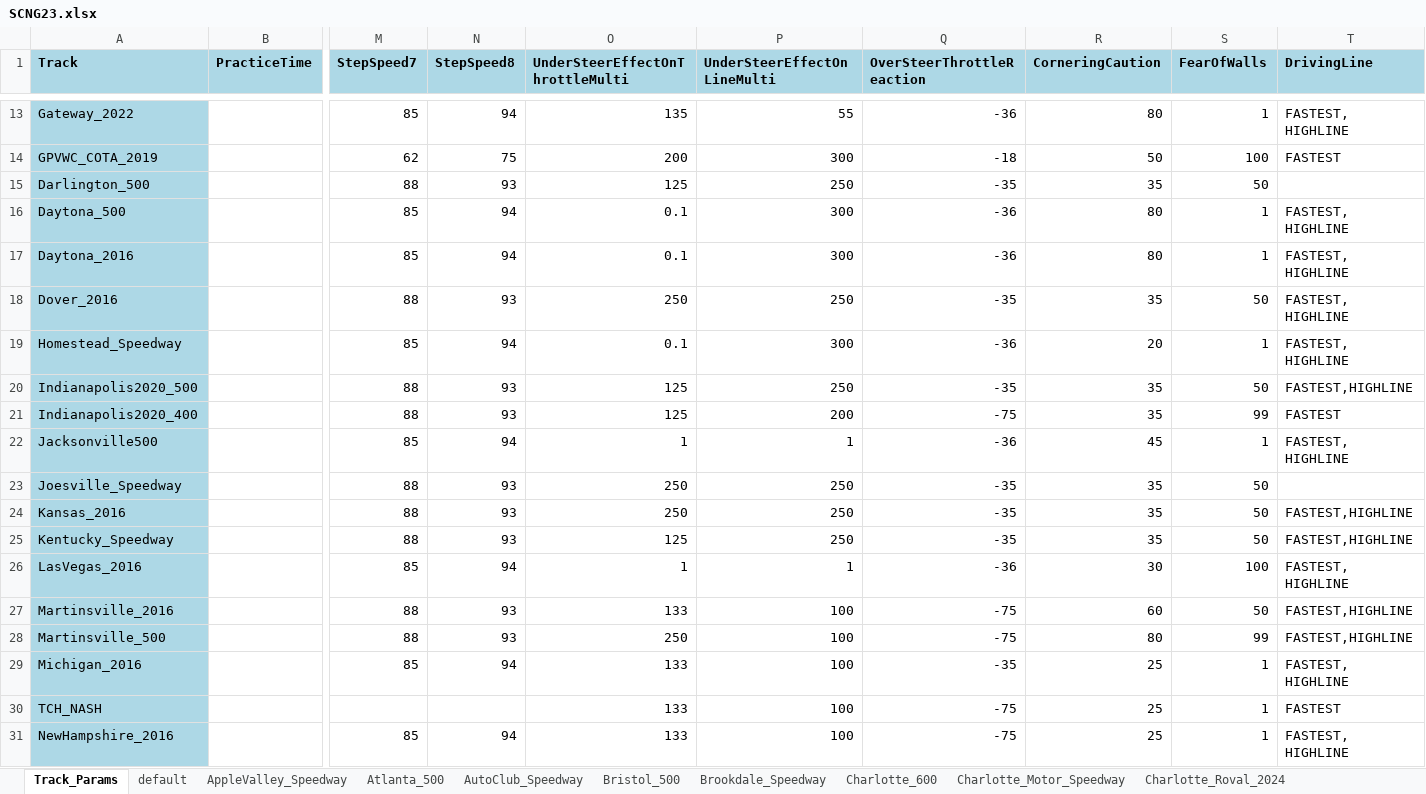
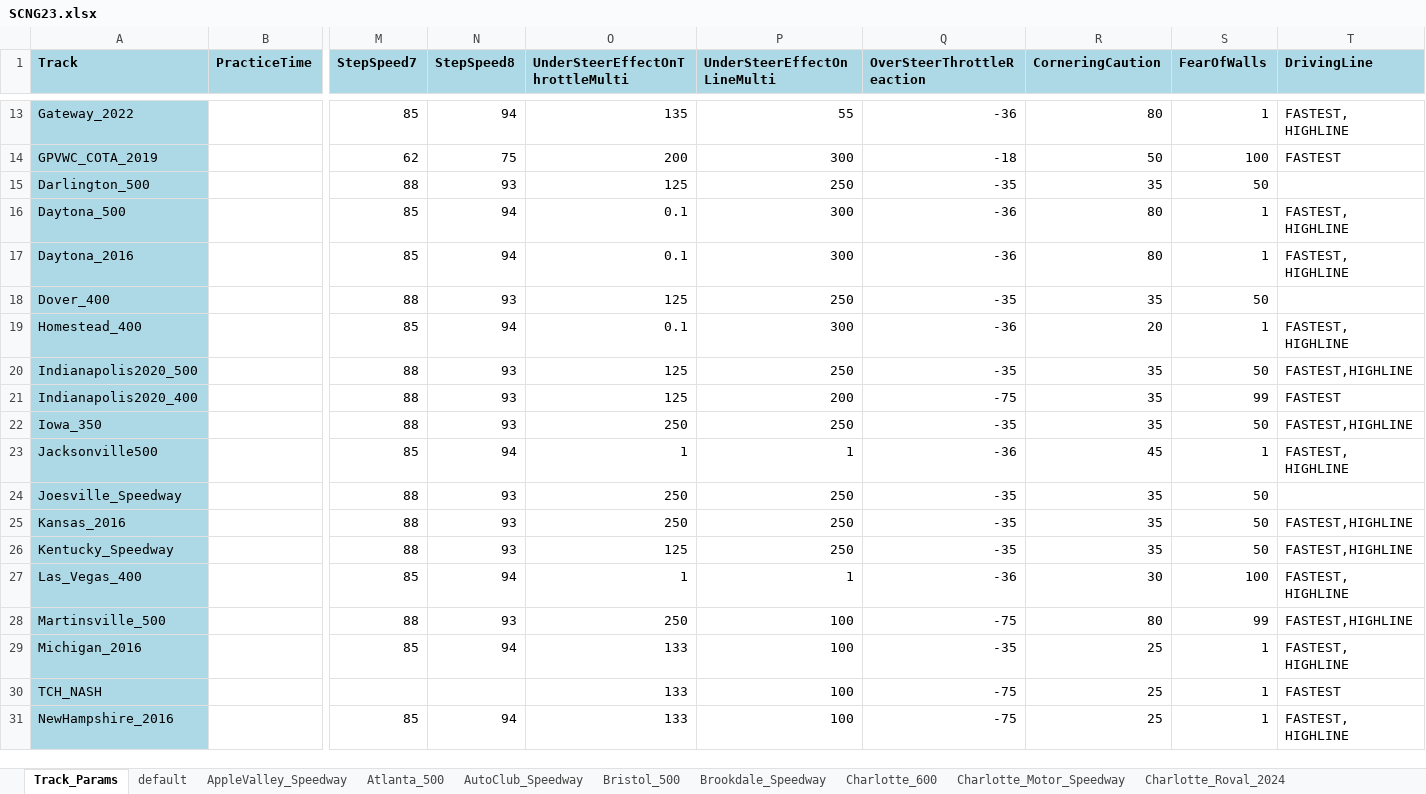
Before and after one commit to dosequis56/rfactorvehicles, an Excel workbook: SCNG2023/SCNG23.xlsx, sheet Track_Params, drawn as a sheet; only a part is shown, gaps mark what is left out; values as stored, in another font and other column widths than the file's, no borders; removed rows and columns are numbered as before the commit, all else as after; rows hold the shown columns only; the diff covers the shown part only; the diff names each change by its address in the sheet, - before the commit and + after, or states it on an @@ line.

```diff
--- a/SCNG2023/SCNG23.xlsx (sheet Track_Params)
+++ b/SCNG2023/SCNG23.xlsx (sheet Track_Params)
-A18 (Track): Dover_2016
+A18 (Track): Dover_400
-O18 (UnderSteerEffectOnThrottleMulti): 250
+O18 (UnderSteerEffectOnThrottleMulti): 125
-T18 (DrivingLine): FASTEST, HIGHLINE
+T18 (DrivingLine): (empty)
-A19 (Track): Homestead_Speedway
+A19 (Track): Homestead_400
+row 22: Iowa_350 |  | 88 | 93 | 250 | 250 | -35 | 35 | 50 | FASTEST,HIGHLINE
-A27 (Track): LasVegas_2016
+A27 (Track): Las_Vegas_400
-row 27: Martinsville_2016 |  | 88 | 93 | 133 | 100 | -75 | 60 | 50 | FASTEST,HIGHLINE
```
Also changed, not shown: 1 removed row and 4 edited cells elsewhere in this sheet, sheet Homestead_400, sheet Las_Vegas_400, sheet Texas_500, other sheet tabs, 4 other files.
